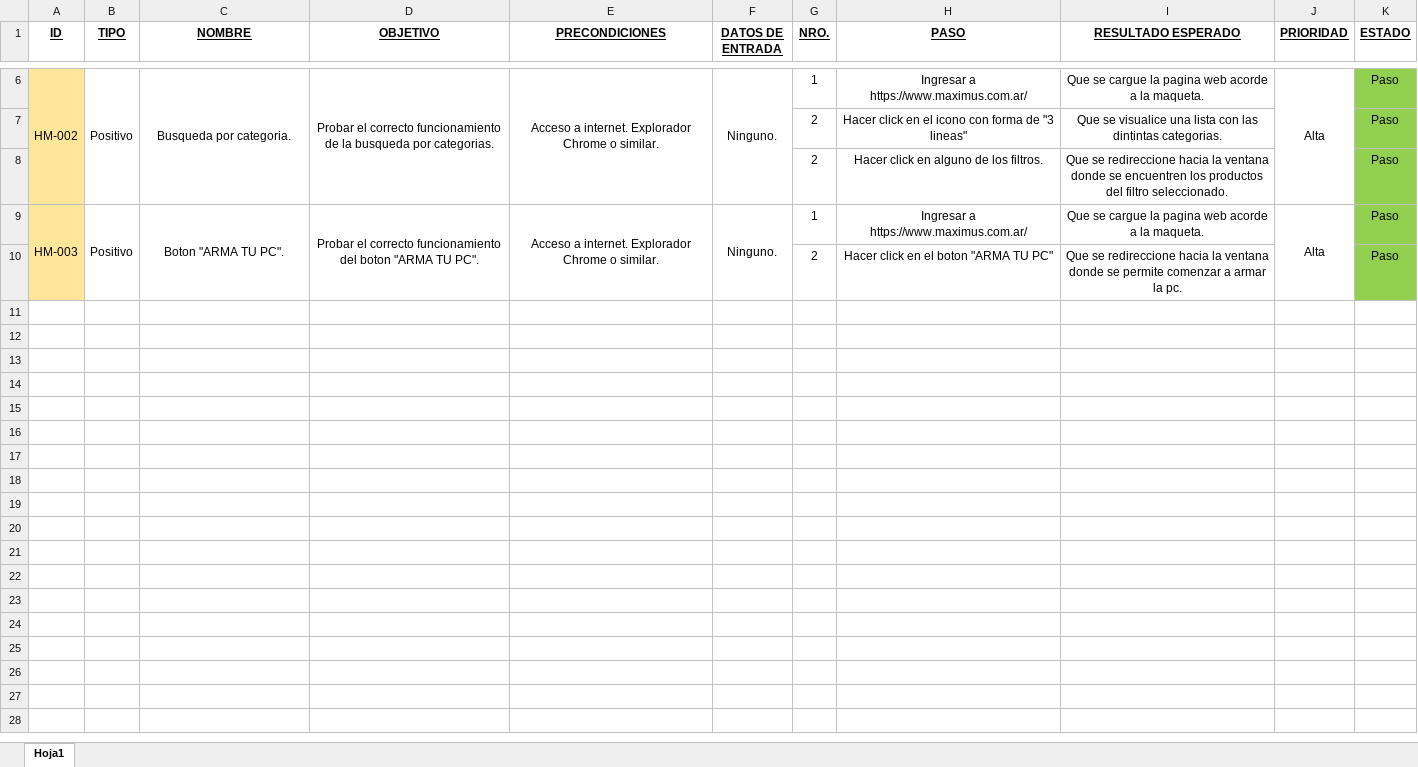
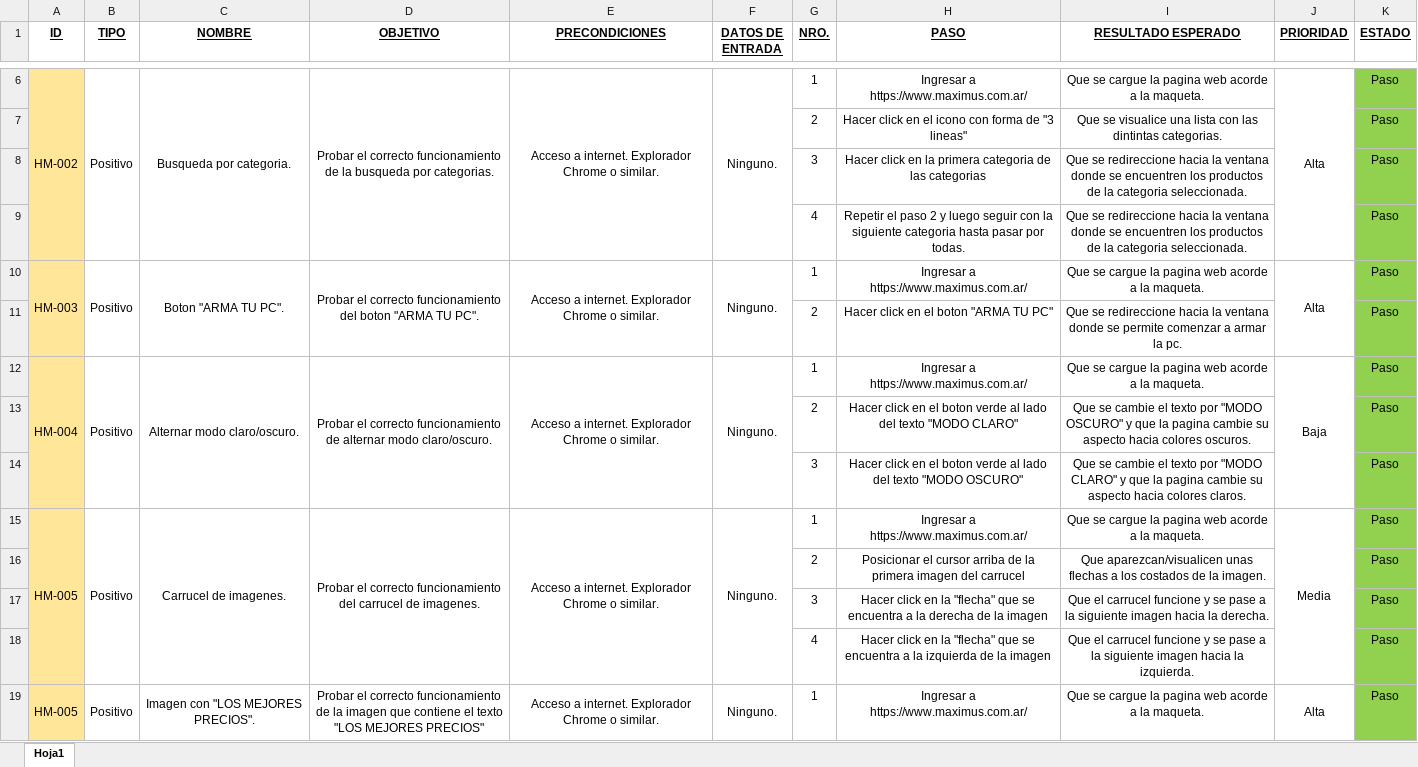
Before and after one commit to AgustinTogni/ProyectoMaximus, an Excel workbook: Casos de Prueba.xlsx, sheet Hoja1, drawn as a sheet; only a part is shown, gaps mark what is left out; values as stored, in another font and other column widths than the file's, no borders; removed rows and columns are numbered as before the commit, all else as after; the diff covers the shown part only; the diff names each change by its address in the sheet, - before the commit and + after, or states it on an @@ line.

Commit message:
Add files via upload

```diff
--- a/Casos de Prueba.xlsx (sheet Hoja1)
+++ b/Casos de Prueba.xlsx (sheet Hoja1)
-row 8:  |  |  |  |  |  | 2 | Hacer click en alguno de los filtros. | Que se redireccione hacia la ventana donde se encuentren los productos del filtro seleccionado. |  | Paso
+row 8:  |  |  |  |  |  | 3 | Hacer click en la primera categoria de las categorias | Que se redireccione hacia la ventana donde se encuentren los productos de la categoria seleccionada. |  | Paso
+row 9:  |  |  |  |  |  | 4 | Repetir el paso 2 y luego seguir con la siguiente categoria hasta pasar por todas. | Que se redireccione hacia la ventana donde se encuentren los productos de la categoria seleccionada. |  | Paso
+row 12: HM-004 | Positivo | Alternar modo claro/oscuro. | Probar el correcto funcionamiento de alternar modo claro/oscuro. | Acceso a internet. Explorador Chrome o similar. | Ninguno. | 1 | Ingresar a https://www.maximus.com.ar/ | Que se cargue la pagina web acorde a la maqueta. | Baja | Paso
+row 13:  |  |  |  |  |  | 2 | Hacer click en el boton verde al lado del texto "MODO CLARO" | Que se cambie el texto por "MODO OSCURO" y que la pagina cambie su aspecto hacia colores oscuros. |  | Paso
+row 14:  |  |  |  |  |  | 3 | Hacer click en el boton verde al lado del texto "MODO OSCURO" | Que se cambie el texto por "MODO CLARO" y que la pagina cambie su aspecto hacia colores claros. |  | Paso
+row 15: HM-005 | Positivo | Carrucel de imagenes. | Probar el correcto funcionamiento del carrucel de imagenes. | Acceso a internet. Explorador Chrome o similar. | Ninguno. | 1 | Ingresar a https://www.maximus.com.ar/ | Que se cargue la pagina web acorde a la maqueta. | Media | Paso
+row 16:  |  |  |  |  |  | 2 | Posicionar el cursor arriba de la primera imagen del carrucel | Que aparezcan/visualicen unas flechas a los costados de la imagen. |  | Paso
+row 17:  |  |  |  |  |  | 3 | Hacer click en la "flecha" que se encuentra a la derecha de la imagen | Que el carrucel funcione y se pase a la siguiente imagen hacia la derecha. |  | Paso
+row 18:  |  |  |  |  |  | 4 | Hacer click en la "flecha" que se encuentra a la izquierda de la imagen | Que el carrucel funcione y se pase a la siguiente imagen hacia la izquierda. |  | Paso
+row 19: HM-005 | Positivo | Imagen con "LOS MEJORES PRECIOS". | Probar el correcto funcionamiento de la imagen que contiene el texto "LOS MEJORES PRECIOS" | Acceso a internet. Explorador Chrome o similar. | Ninguno. | 1 | Ingresar a https://www.maximus.com.ar/ | Que se cargue la pagina web acorde a la maqueta. | Alta | Paso
```
Also changed, not shown: 12 added rows elsewhere in this sheet.
